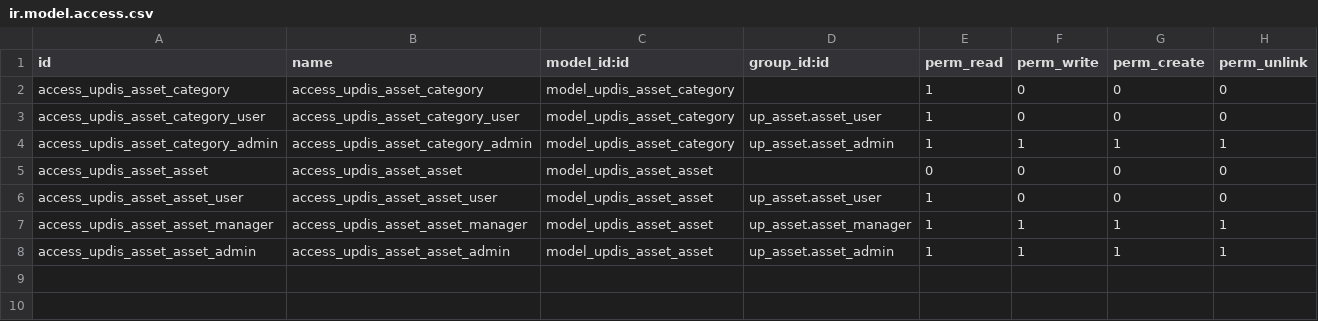
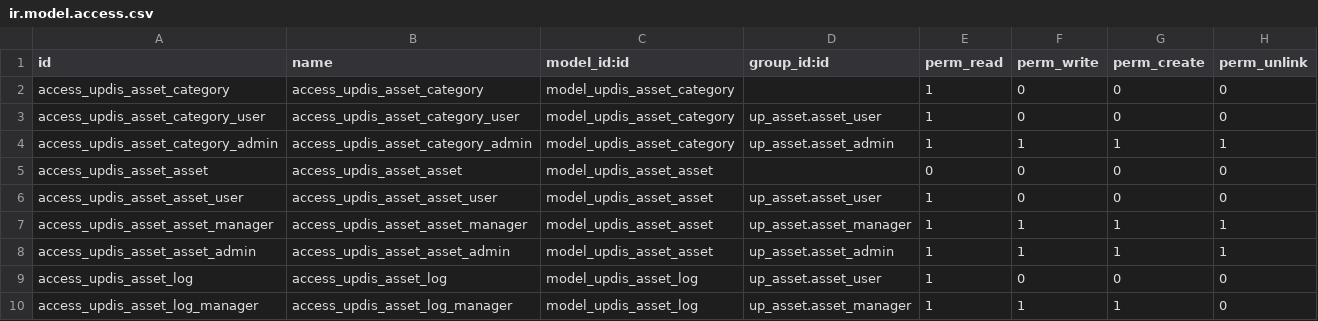
Before and after one commit to diassynthesis/updis-erp, a CSV file: up_asset/security/ir.model.access.csv, drawn as a sheet; the diff names each change by its address in the sheet, - before the commit and + after, or states it on an @@ line.

Commit message:
UPDIS-384 - 固定资产模块实现 Log 完成

```diff
--- a/up_asset/security/ir.model.access.csv
+++ b/up_asset/security/ir.model.access.csv
+row 9: access_updis_asset_log | access_updis_asset_log | model_updis_asset_log | up_asset.asset_user | 1 | 0 | 0 | 0
+row 10: access_updis_asset_log_manager | access_updis_asset_log_manager | model_updis_asset_log | up_asset.asset_manager | 1 | 1 | 1 | 0
```
Also changed, not shown: 3 other files.
